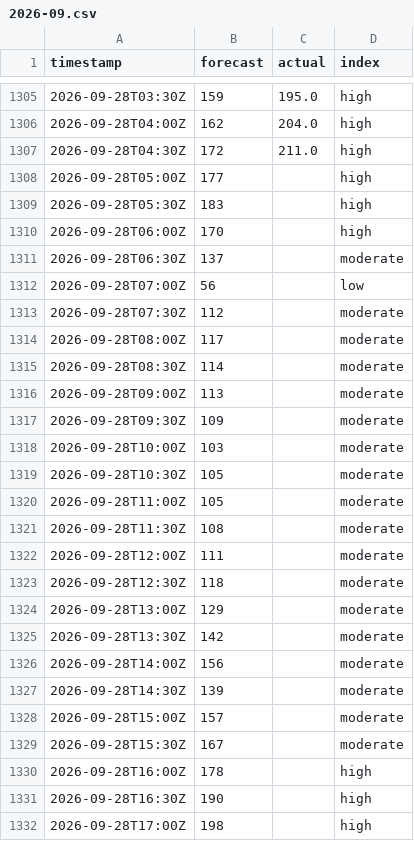
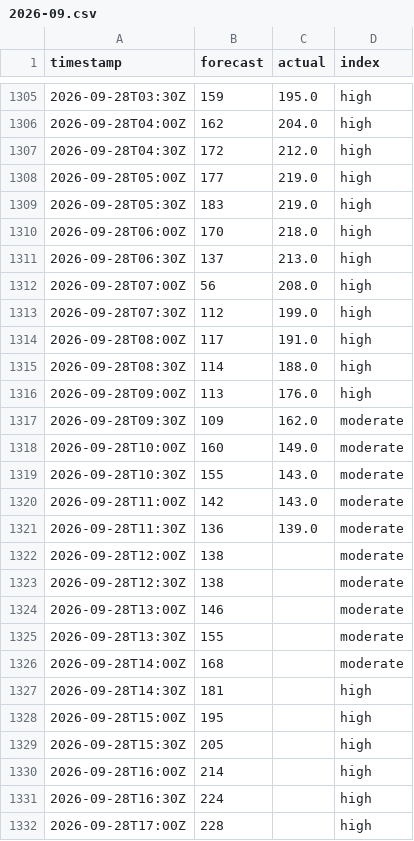
Before and after one commit to sweetluvz/Collectdata, a CSV file: data/energy/gb/carbon_intensity/2026-09.csv, drawn as a sheet; only a part is shown, gaps mark what is left out; the diff covers the shown part only.

```diff
--- a/data/energy/gb/carbon_intensity/2026-09.csv
+++ b/data/energy/gb/carbon_intensity/2026-09.csv
@@ -1306,27 +1306,27 @@ timestamp,forecast,actual,index
 2026-09-28T04:00Z,162,204.0,high
-2026-09-28T04:30Z,172,211.0,high
-2026-09-28T05:00Z,177,,high
-2026-09-28T05:30Z,183,,high
-2026-09-28T06:00Z,170,,high
-2026-09-28T06:30Z,137,,moderate
-2026-09-28T07:00Z,56,,low
-2026-09-28T07:30Z,112,,moderate
-2026-09-28T08:00Z,117,,moderate
-2026-09-28T08:30Z,114,,moderate
-2026-09-28T09:00Z,113,,moderate
-2026-09-28T09:30Z,109,,moderate
-2026-09-28T10:00Z,103,,moderate
-2026-09-28T10:30Z,105,,moderate
-2026-09-28T11:00Z,105,,moderate
-2026-09-28T11:30Z,108,,moderate
-2026-09-28T12:00Z,111,,moderate
-2026-09-28T12:30Z,118,,moderate
-2026-09-28T13:00Z,129,,moderate
-2026-09-28T13:30Z,142,,moderate
-2026-09-28T14:00Z,156,,moderate
-2026-09-28T14:30Z,139,,moderate
-2026-09-28T15:00Z,157,,moderate
-2026-09-28T15:30Z,167,,moderate
-2026-09-28T16:00Z,178,,high
-2026-09-28T16:30Z,190,,high
-2026-09-28T17:00Z,198,,high
+2026-09-28T04:30Z,172,212.0,high
+2026-09-28T05:00Z,177,219.0,high
+2026-09-28T05:30Z,183,219.0,high
+2026-09-28T06:00Z,170,218.0,high
+2026-09-28T06:30Z,137,213.0,high
+2026-09-28T07:00Z,56,208.0,high
+2026-09-28T07:30Z,112,199.0,high
+2026-09-28T08:00Z,117,191.0,high
+2026-09-28T08:30Z,114,188.0,high
+2026-09-28T09:00Z,113,176.0,high
+2026-09-28T09:30Z,109,162.0,moderate
+2026-09-28T10:00Z,160,149.0,moderate
+2026-09-28T10:30Z,155,143.0,moderate
+2026-09-28T11:00Z,142,143.0,moderate
+2026-09-28T11:30Z,136,139.0,moderate
+2026-09-28T12:00Z,138,,moderate
+2026-09-28T12:30Z,138,,moderate
+2026-09-28T13:00Z,146,,moderate
+2026-09-28T13:30Z,155,,moderate
+2026-09-28T14:00Z,168,,moderate
+2026-09-28T14:30Z,181,,high
+2026-09-28T15:00Z,195,,high
+2026-09-28T15:30Z,205,,high
+2026-09-28T16:00Z,214,,high
+2026-09-28T16:30Z,224,,high
+2026-09-28T17:00Z,228,,high
```
Also changed, not shown: 15 edited cells elsewhere in this file, data/energy/gb/demand/2026-09.csv, data/energy/gb/generation/2026-09.csv, 2 other files.
